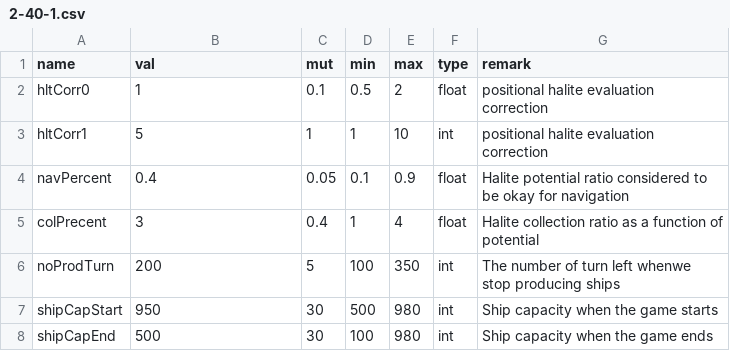
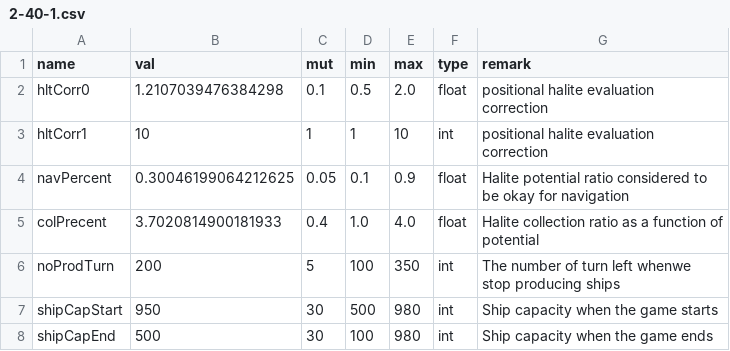
Before and after one commit to ssantichaivekin/halite3, a CSV file: csv/2-40-1.csv, drawn as a sheet.

```diff
--- a/csv/2-40-1.csv
+++ b/csv/2-40-1.csv
@@ -1,6 +1,6 @@
 name,val,mut,min,max,type,remark
-hltCorr0,1,0.1,0.5,2,float,positional halite evaluation correction
-hltCorr1,5,1,1,10,int,positional halite evaluation correction
-navPercent,0.4,0.05,0.1,0.9,float,Halite potential ratio considered to be okay for navigation
-colPrecent,3,0.4,1,4,float,Halite collection ratio as a function of potential
+hltCorr0,1.2107039476384298,0.1,0.5,2.0,float,positional halite evaluation correction
+hltCorr1,10,1,1,10,int,positional halite evaluation correction
+navPercent,0.30046199064212625,0.05,0.1,0.9,float,Halite potential ratio considered to be okay for navigation
+colPrecent,3.7020814900181933,0.4,1.0,4.0,float,Halite collection ratio as a function of potential
 noProdTurn,200,5,100,350,int,The number of turn left whenwe stop producing ships
```
Also changed, not shown: csv/2-32-0.csv, csv/2-32-1.csv, 57 other files.
